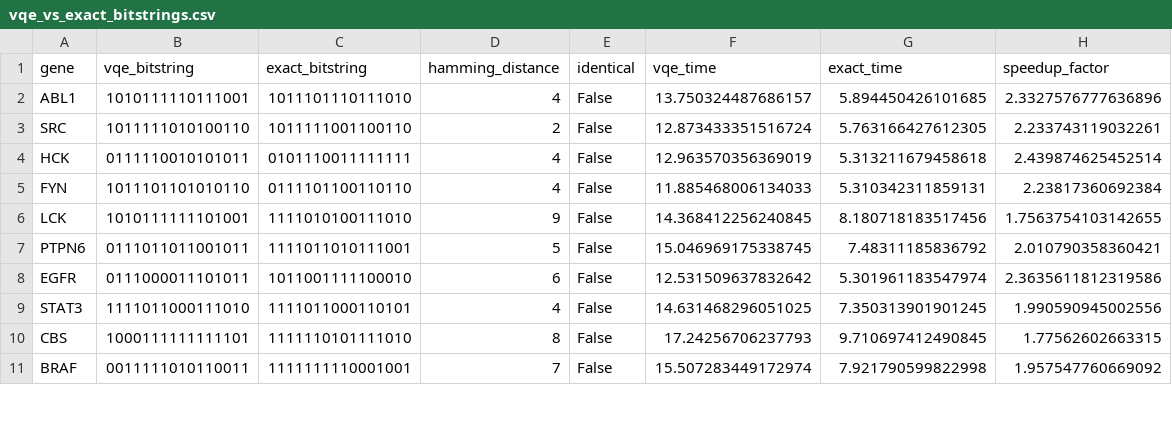
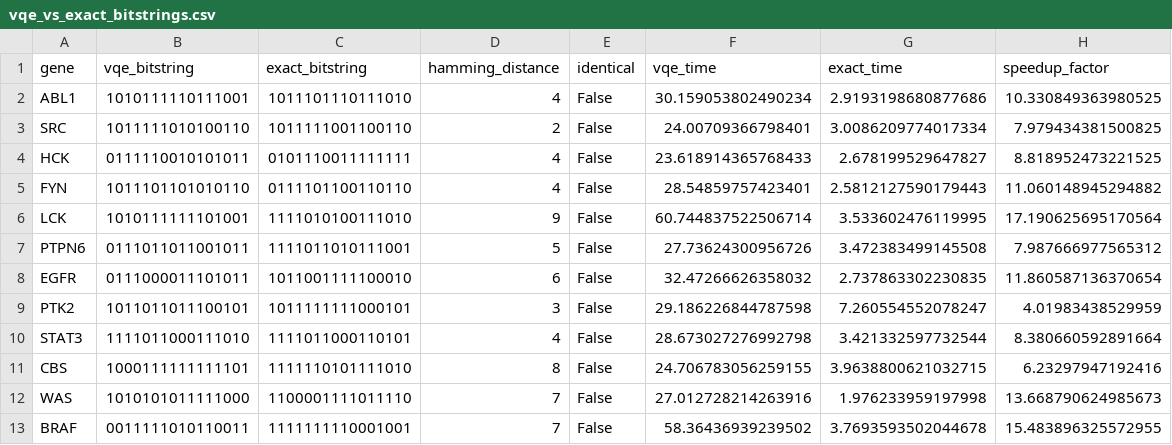
Before and after one commit to Tommaso-R-Marena/QuantumFoldX, a CSV file: results/ablation/vqe_vs_exact_bitstrings.csv, drawn as a sheet; only a part is shown; the diff covers the shown part only.

```diff
--- a/results/ablation/vqe_vs_exact_bitstrings.csv
+++ b/results/ablation/vqe_vs_exact_bitstrings.csv
@@ -1,11 +1,13 @@
 gene,vqe_bitstring,exact_bitstring,hamming_distance,identical,vqe_time,exact_time,speedup_factor
-ABL1,1010111110111001,1011101110111010,4,False,13.750324487686157,5.894450426101685,2.3327576777636896
-SRC,1011111010100110,1011111001100110,2,False,12.873433351516724,5.763166427612305,2.233743119032261
-HCK,0111110010101011,0101110011111111,4,False,12.963570356369019,5.313211679458618,2.439874625452514
-FYN,1011101101010110,0111101100110110,4,False,11.885468006134033,5.310342311859131,2.23817360692384
-LCK,1010111111101001,1111010100111010,9,False,14.368412256240845,8.180718183517456,1.7563754103142655
-PTPN6,0111011011001011,1111011010111001,5,False,15.046969175338745,7.48311185836792,2.010790358360421
-EGFR,0111000011101011,1011001111100010,6,False,12.531509637832642,5.301961183547974,2.3635611812319586
-STAT3,1111011000111010,1111011000110101,4,False,14.631468296051025,7.350313901901245,1.990590945002556
-CBS,1000111111111101,1111110101111010,8,False,17.24256706237793,9.710697412490845,1.77562602663315
-BRAF,0011111010110011,1111111110001001,7,False,15.507283449172974,7.921790599822998,1.957547760669092
+ABL1,1010111110111001,1011101110111010,4,False,30.159053802490234,2.9193198680877686,10.330849363980525
+SRC,1011111010100110,1011111001100110,2,False,24.00709366798401,3.0086209774017334,7.979434381500825
+HCK,0111110010101011,0101110011111111,4,False,23.618914365768433,2.678199529647827,8.818952473221525
+FYN,1011101101010110,0111101100110110,4,False,28.54859757423401,2.5812127590179443,11.060148945294882
+LCK,1010111111101001,1111010100111010,9,False,60.744837522506714,3.533602476119995,17.190625695170564
+PTPN6,0111011011001011,1111011010111001,5,False,27.73624300956726,3.472383499145508,7.987666977565312
+EGFR,0111000011101011,1011001111100010,6,False,32.47266626358032,2.737863302230835,11.860587136370654
+PTK2,1011011011100101,1011111111000101,3,False,29.186226844787598,7.260554552078247,4.01983438529959
+STAT3,1111011000111010,1111011000110101,4,False,28.673027276992798,3.421332597732544,8.380660592891664
+CBS,1000111111111101,1111110101111010,8,False,24.706783056259155,3.9638800621032715,6.23297947192416
+WAS,1010101011111000,1100001111011110,7,False,27.012728214263916,1.976233959197998,13.668790624985673
+BRAF,0011111010110011,1111111110001001,7,False,58.36436939239502,3.7693593502044678,15.483896325572955
```
Also changed, not shown: 12 edited cells elsewhere in this file, results/ablation/ablation_raw.csv, results/tables/dual_state_coverage.csv, 15 other files.
